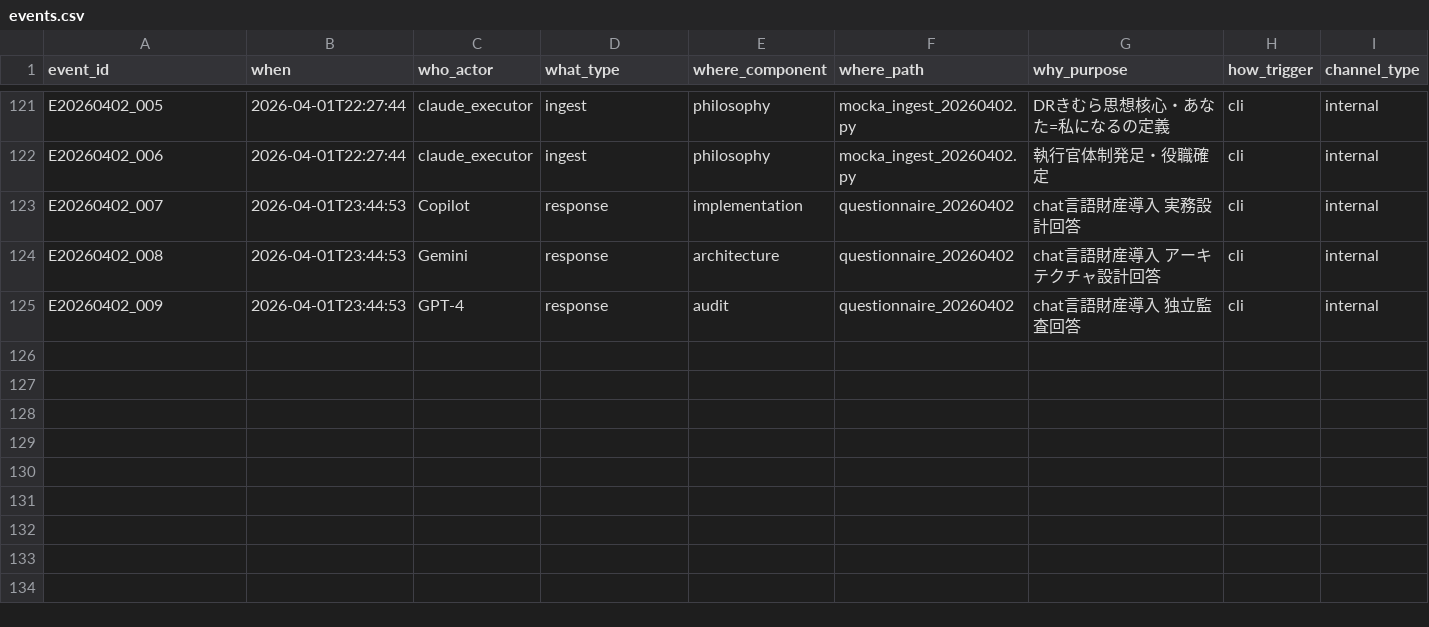
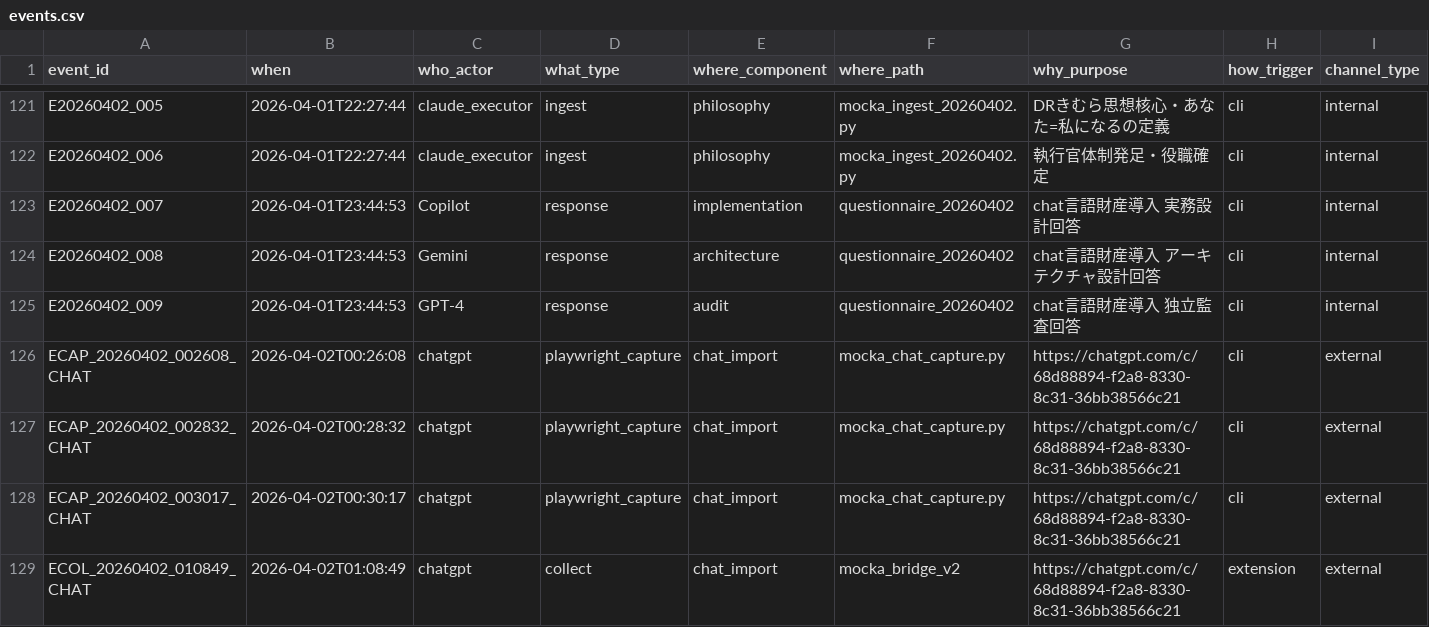
Before and after one commit to m-sirius-k/MoCKA, a CSV file: data/events.csv, drawn as a sheet; only a part is shown, gaps mark what is left out; rows hold the shown columns only; the diff names each change by its address in the sheet, - before the commit and + after, or states it on an @@ line.

Commit message:
feat: chat全文収集 初稼働確認 E20260402_COLLECT_SUCCESS

```diff
--- a/data/events.csv
+++ b/data/events.csv
+row 126: ECAP_20260402_002608_CHAT | 2026-04-02T00:26:08 | chatgpt | playwright_capture | chat_import | mocka_chat_capture.py | https://chatgpt.com/c/68d88894-f2a8-8330-8c31-36bb38566c21 | cli | external
+row 127: ECAP_20260402_002832_CHAT | 2026-04-02T00:28:32 | chatgpt | playwright_capture | chat_import | mocka_chat_capture.py | https://chatgpt.com/c/68d88894-f2a8-8330-8c31-36bb38566c21 | cli | external
+row 128: ECAP_20260402_003017_CHAT | 2026-04-02T00:30:17 | chatgpt | playwright_capture | chat_import | mocka_chat_capture.py | https://chatgpt.com/c/68d88894-f2a8-8330-8c31-36bb38566c21 | cli | external
+row 129: ECOL_20260402_010849_CHAT | 2026-04-02T01:08:49 | chatgpt | collect | chat_import | mocka_bridge_v2 | https://chatgpt.com/c/68d88894-f2a8-8330-8c31-36bb38566c21 | extension | external
```
Also changed, not shown: 5 other files.
